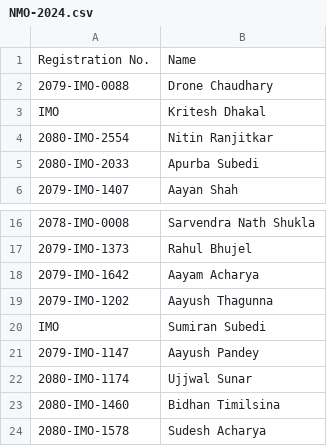
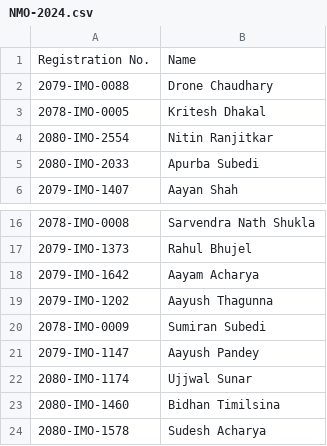
Before and after one commit to adhikariprajitraj/streamlit_app_for_MAN, a CSV file: 2024 result/NMO-2024.csv, drawn as a sheet; only a part is shown, gaps mark what is left out.

Commit message:
sumiran and kritesh symbol no.

```diff
--- a/2024 result/NMO-2024.csv
+++ b/2024 result/NMO-2024.csv
@@ -2,3 +2,3 @@
 2079-IMO-0088,Drone Chaudhary
-IMO,Kritesh Dhakal
+2078-IMO-0005,Kritesh Dhakal
 2080-IMO-2554,Nitin Ranjitkar
@@ -19,3 +19,3 @@ IMO,Kritesh Dhakal
 2079-IMO-1202,Aayush Thagunna
-IMO,Sumiran Subedi
+2078-IMO-0009,Sumiran Subedi
 2079-IMO-1147,Aayush Pandey
```
